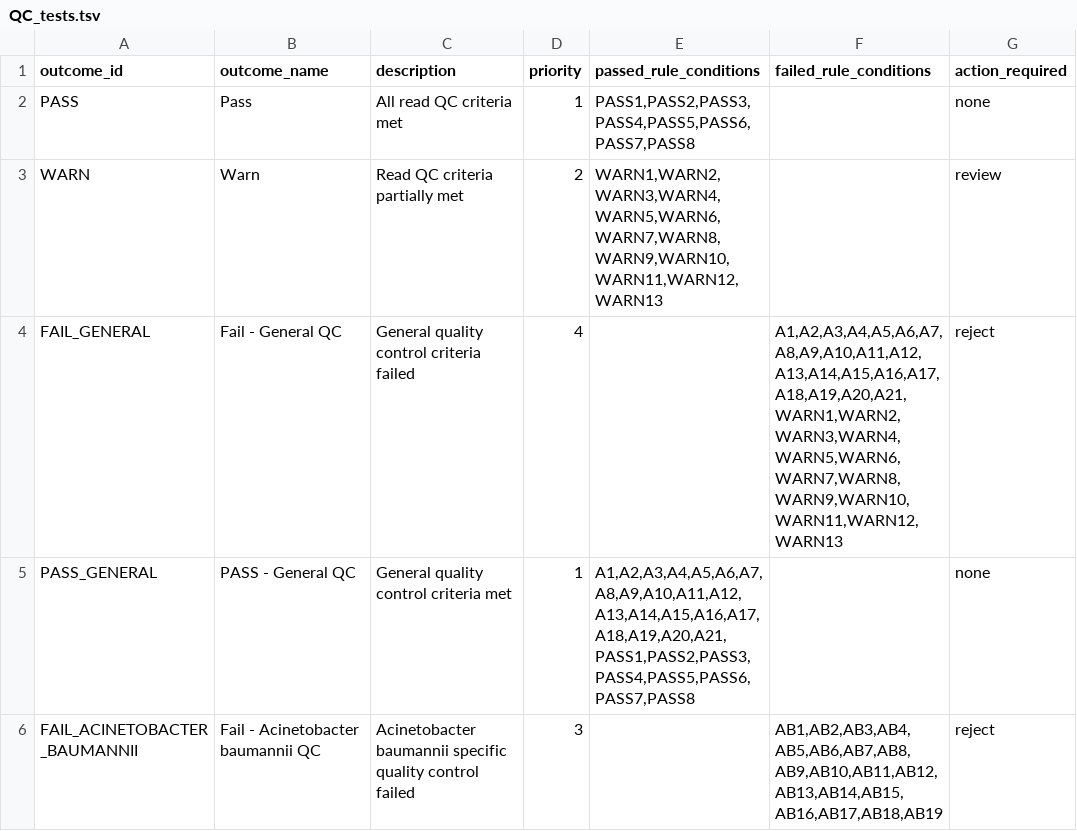
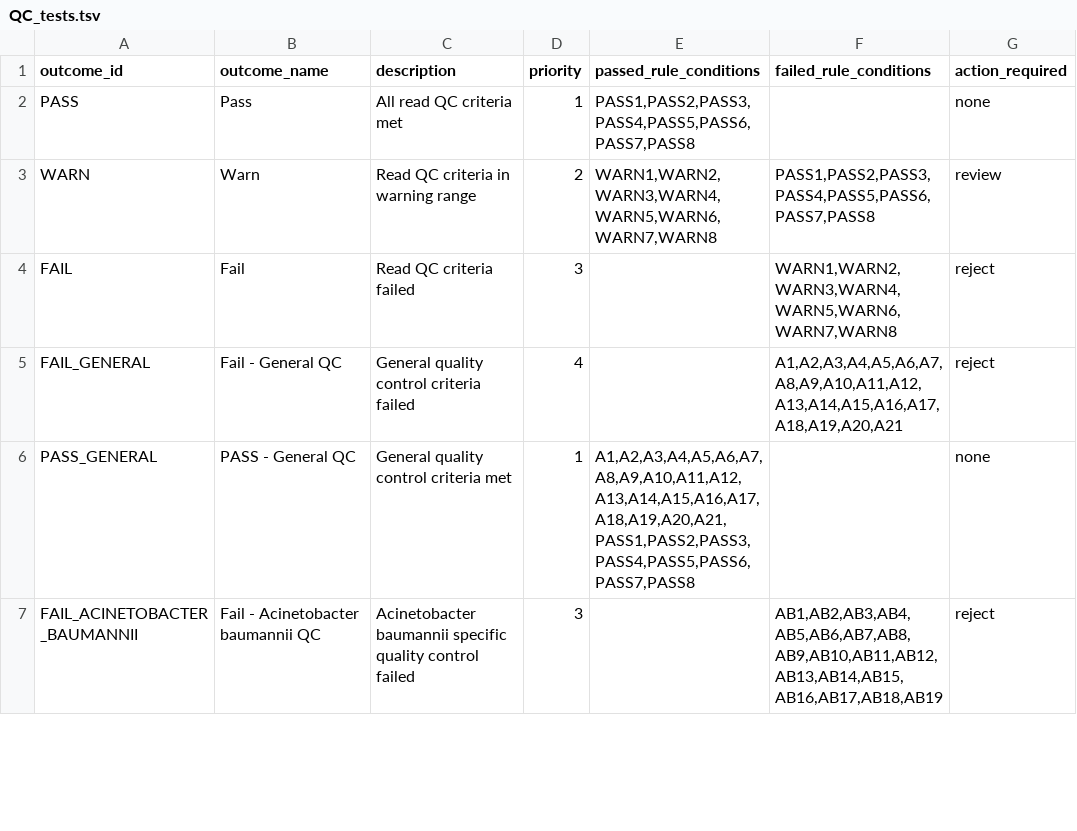
Before and after one commit to ssi-dk/uQCme, a TSV file: input/example/QC_tests.tsv, drawn as a sheet; only a part is shown.

```diff
--- a/input/example/QC_tests.tsv
+++ b/input/example/QC_tests.tsv
@@ -2,4 +2,5 @@ outcome_id	outcome_name	description	priority	passed_rule_conditions	failed_rule_
 PASS	Pass	All read QC criteria met	1	PASS1,PASS2,PASS3,PASS4,PASS5,PASS6,PASS7,PASS8		none
-WARN	Warn	Read QC criteria partially met	2	WARN1,WARN2,WARN3,WARN4,WARN5,WARN6,WARN7,WARN8,WARN9,WARN10,WARN11,WARN12,WARN13		review
-FAIL_GENERAL	Fail - General QC	General quality control criteria failed	4		A1,A2,A3,A4,A5,A6,A7,A8,A9,A10,A11,A12,A13,A14,A15,A16,A17,A18,A19,A20,A21,WARN1,WARN2,WARN3,WARN4,WARN5,WARN6,WARN7,WARN8,WARN9,WARN10,WARN11,WARN12,WARN13	reject
+WARN	Warn	Read QC criteria in warning range	2	WARN1,WARN2,WARN3,WARN4,WARN5,WARN6,WARN7,WARN8	PASS1,PASS2,PASS3,PASS4,PASS5,PASS6,PASS7,PASS8	review
+FAIL	Fail	Read QC criteria failed	3		WARN1,WARN2,WARN3,WARN4,WARN5,WARN6,WARN7,WARN8	reject
+FAIL_GENERAL	Fail - General QC	General quality control criteria failed	4		A1,A2,A3,A4,A5,A6,A7,A8,A9,A10,A11,A12,A13,A14,A15,A16,A17,A18,A19,A20,A21	reject
 PASS_GENERAL	PASS - General QC	General quality control criteria met	1	A1,A2,A3,A4,A5,A6,A7,A8,A9,A10,A11,A12,A13,A14,A15,A16,A17,A18,A19,A20,A21,PASS1,PASS2,PASS3,PASS4,PASS5,PASS6,PASS7,PASS8		none
```
Also changed, not shown: input/example/QC_rules.tsv, input/example/run_data.tsv.
